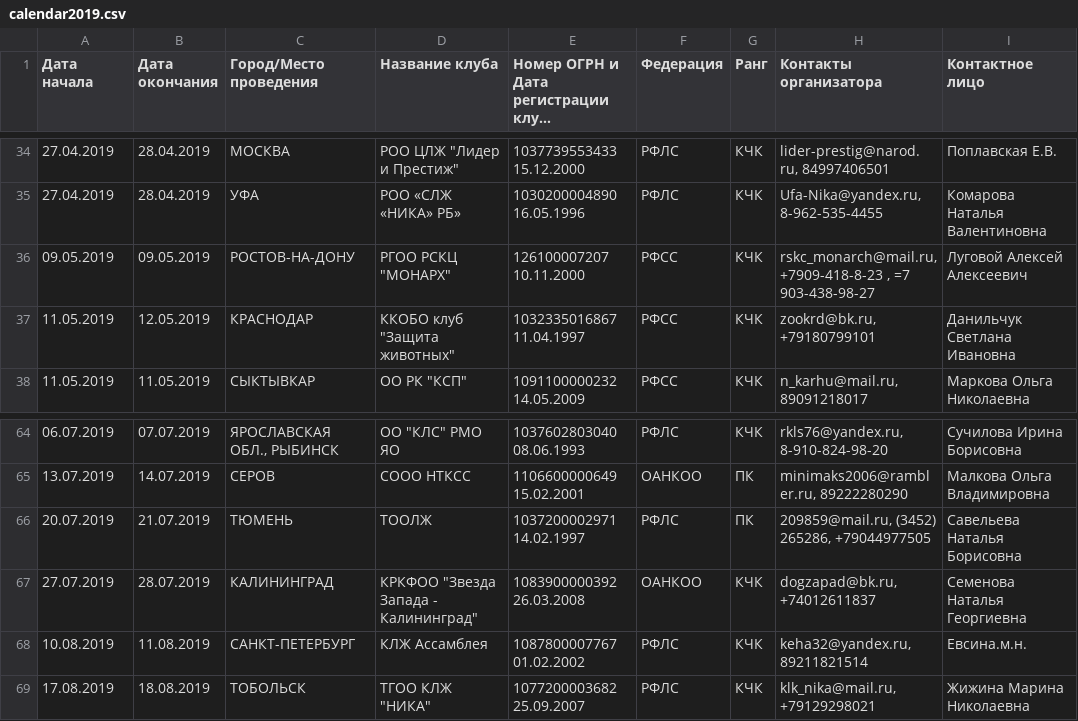
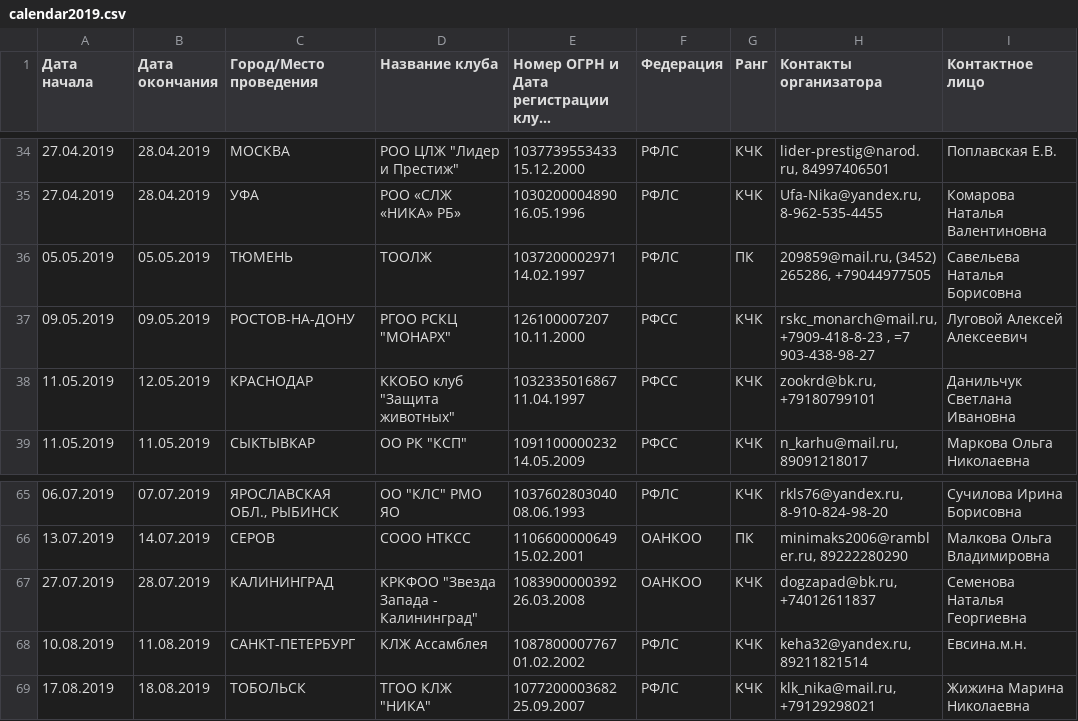
Before and after one commit to Itzamna/nkp-spitz, a CSV file: _data/calendar2019.csv, drawn as a sheet; only a part is shown, gaps mark what is left out; long unchanged cells end in ….

```diff
--- a/_data/calendar2019.csv
+++ b/_data/calendar2019.csv
@@ -35,2 +35,3 @@
 27.04.2019,28.04.2019,УФА,РОО «СЛЖ «НИКА» РБ»,1030200004890 16.05.1996,РФЛС,КЧК,"Ufa-Nika@yandex.ru, 8-962-535-4455",Комарова Наталья Валентиновна
+05.05.2019,05.05.2019,ТЮМЕНЬ,ТООЛЖ,1037200002971 14.02.1997,РФЛС,ПК,"209859@mail.ru, (3452) 265286, +79044977505",Савельева Наталья Борисовна
 09.05.2019,09.05.2019,РОСТОВ-НА-ДОНУ,"РГОО РСКЦ ""МОНАРХ""",126100007207 10.11.2000,РФСС,КЧК,"rskc_monarch@mail.ru, +7909-418-8-23 , =7 903-438-98-27",Луговой Алексей Алексеевич
@@ -65,3 +66,2 @@
 13.07.2019,14.07.2019,СЕРОВ,СООО НТКСС,1106600000649 15.02.2001,ОАНКОО,ПК,"minimaks2006@rambler.ru, 89222280290",Малкова Ольга Владимировна
-20.07.2019,21.07.2019,ТЮМЕНЬ,ТООЛЖ,1037200002971 14.02.1997,РФЛС,ПК,"209859@mail.ru, (3452) 265286, +79044977505",Савельева Наталья Борисовна
 27.07.2019,28.07.2019,КАЛИНИНГРАД,"КРКФОО ""Звезда Запада - Калининград""",1083900000392 26.03.2008,ОАНКОО,КЧК,"dogzapad@bk.ru, +74012611837",Семенова Наталья Георгиевна
```
Also changed, not shown: _data/showresult.csv, 3 other files.
